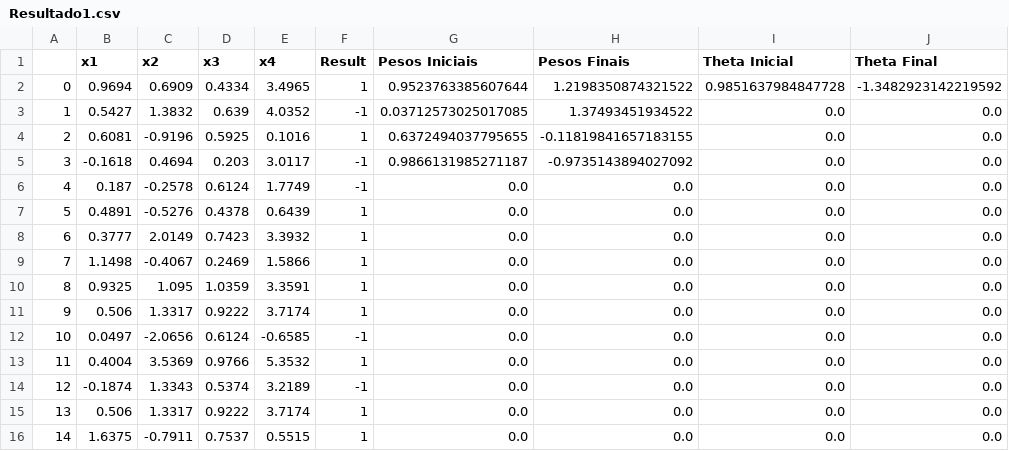
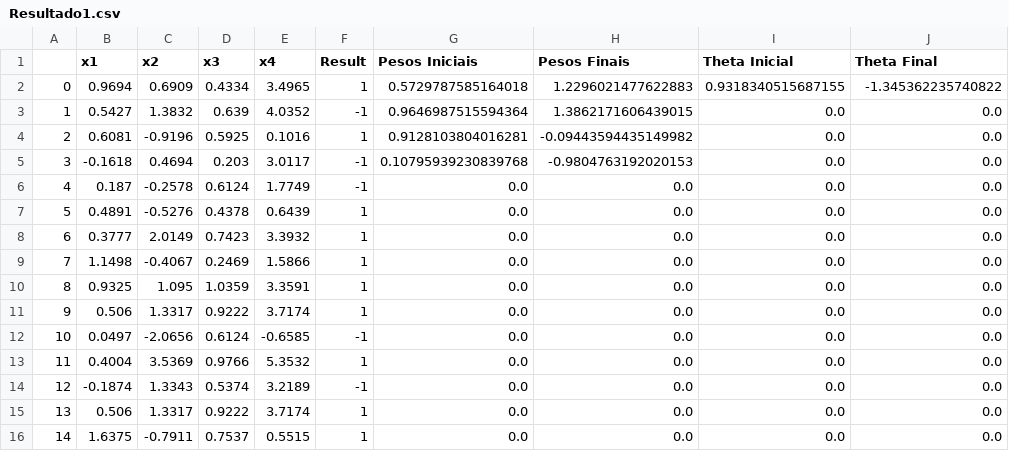
Before and after one commit to EdsonHTJ/Python3-AI, a CSV file: Adaline/Resultado1.csv, drawn as a sheet.

```diff
--- a/Adaline/Resultado1.csv
+++ b/Adaline/Resultado1.csv
@@ -1,6 +1,6 @@
 ,x1,x2,x3,x4,Result,Pesos Iniciais,Pesos Finais,Theta Inicial,Theta Final
-0,0.9694,0.6909,0.4334,3.4965,1,0.9523763385607644,1.2198350874321522,0.9851637984847728,-1.3482923142219592
-1,0.5427,1.3832,0.639,4.0352,-1,0.03712573025017085,1.37493451934522,0.0,0.0
-2,0.6081,-0.9196,0.5925,0.1016,1,0.6372494037795655,-0.11819841657183155,0.0,0.0
-3,-0.1618,0.4694,0.203,3.0117,-1,0.9866131985271187,-0.9735143894027092,0.0,0.0
+0,0.9694,0.6909,0.4334,3.4965,1,0.5729787585164018,1.2296021477622883,0.9318340515687155,-1.345362235740822
+1,0.5427,1.3832,0.639,4.0352,-1,0.9646987515594364,1.3862171606439015,0.0,0.0
+2,0.6081,-0.9196,0.5925,0.1016,1,0.9128103804016281,-0.09443594435149982,0.0,0.0
+3,-0.1618,0.4694,0.203,3.0117,-1,0.10795939230839768,-0.9804763192020153,0.0,0.0
 4,0.187,-0.2578,0.6124,1.7749,-1,0.0,0.0,0.0,0.0
```
Also changed, not shown: Adaline/Resultado2.csv, Adaline/Resultado3.csv, 9 other files.
